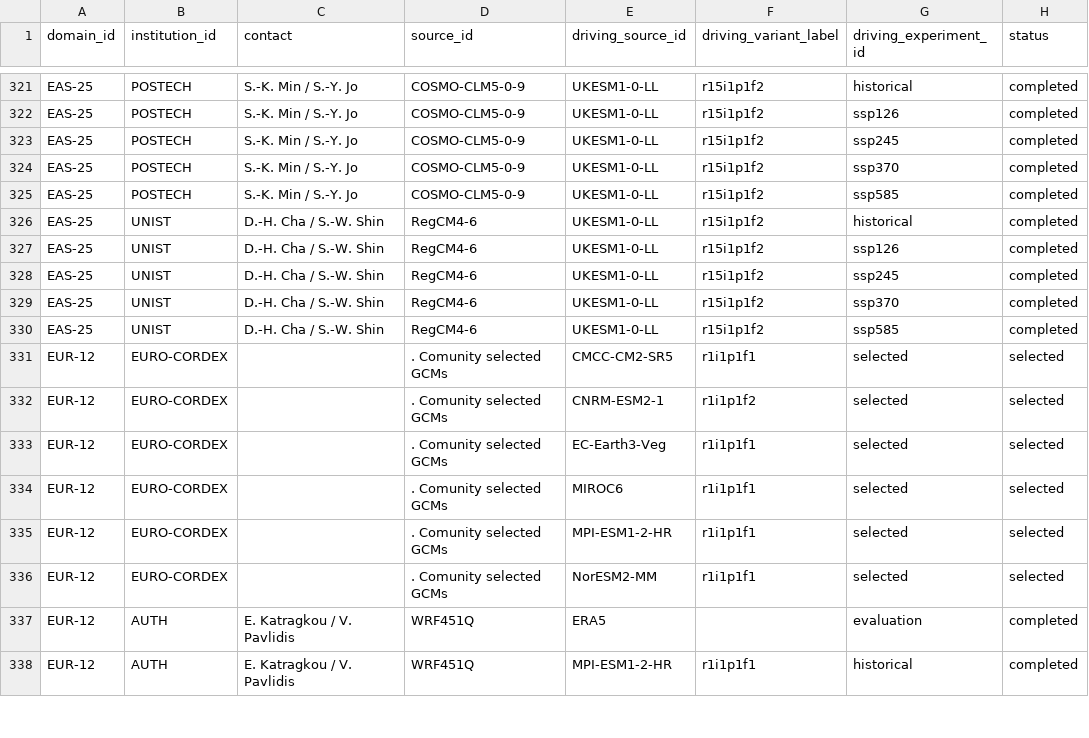
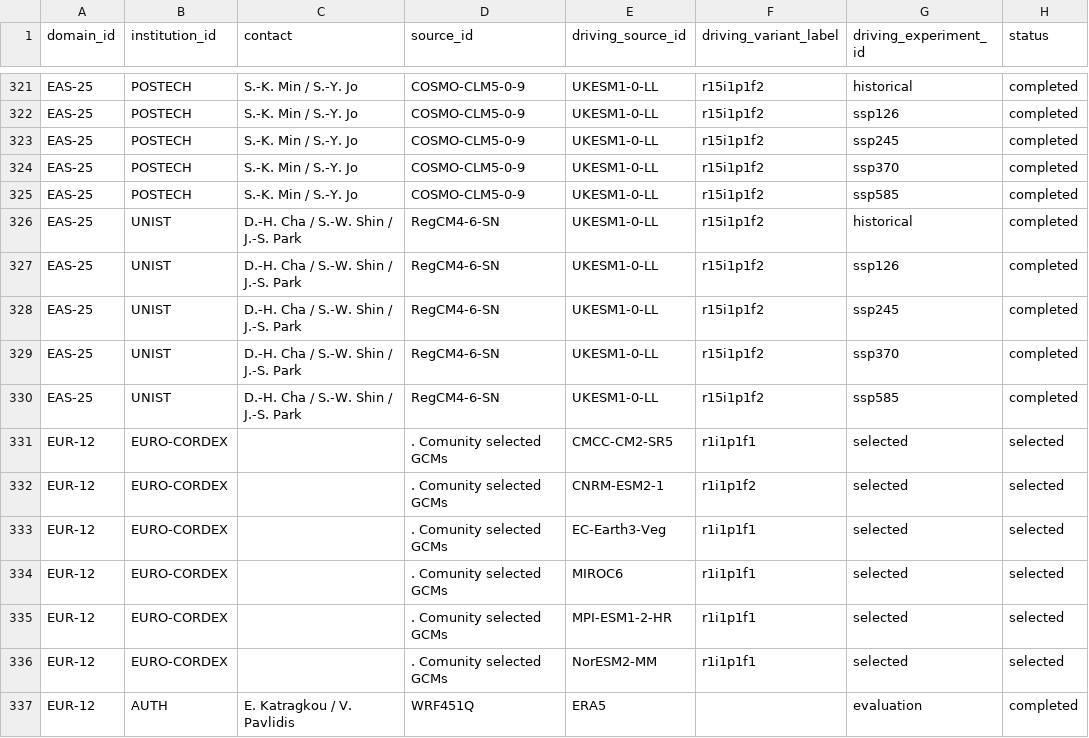
Before and after one commit to WCRP-CORDEX/simulation-status, a CSV file: CMIP6_downscaling_plans.csv, drawn as a sheet; only a part is shown, gaps mark what is left out; the shorter side is filled out with more unchanged rows; the diff names each change by its address in the sheet, - before the commit and + after, or states it on an @@ line.

Commit message:
Update UNIST simulations
See https://github.com/WCRP-CORDEX/cordex-cmip6-cv/issues/548

```diff
--- a/CMIP6_downscaling_plans.csv
+++ b/CMIP6_downscaling_plans.csv
-C326:C330 (contact): D.-H. Cha / S.-W. Shin
+C326:C330 (contact): D.-H. Cha / S.-W. Shin / J.-S. Park
-D326:D330 (source_id): RegCM4-6
+D326:D330 (source_id): RegCM4-6-SN
```
